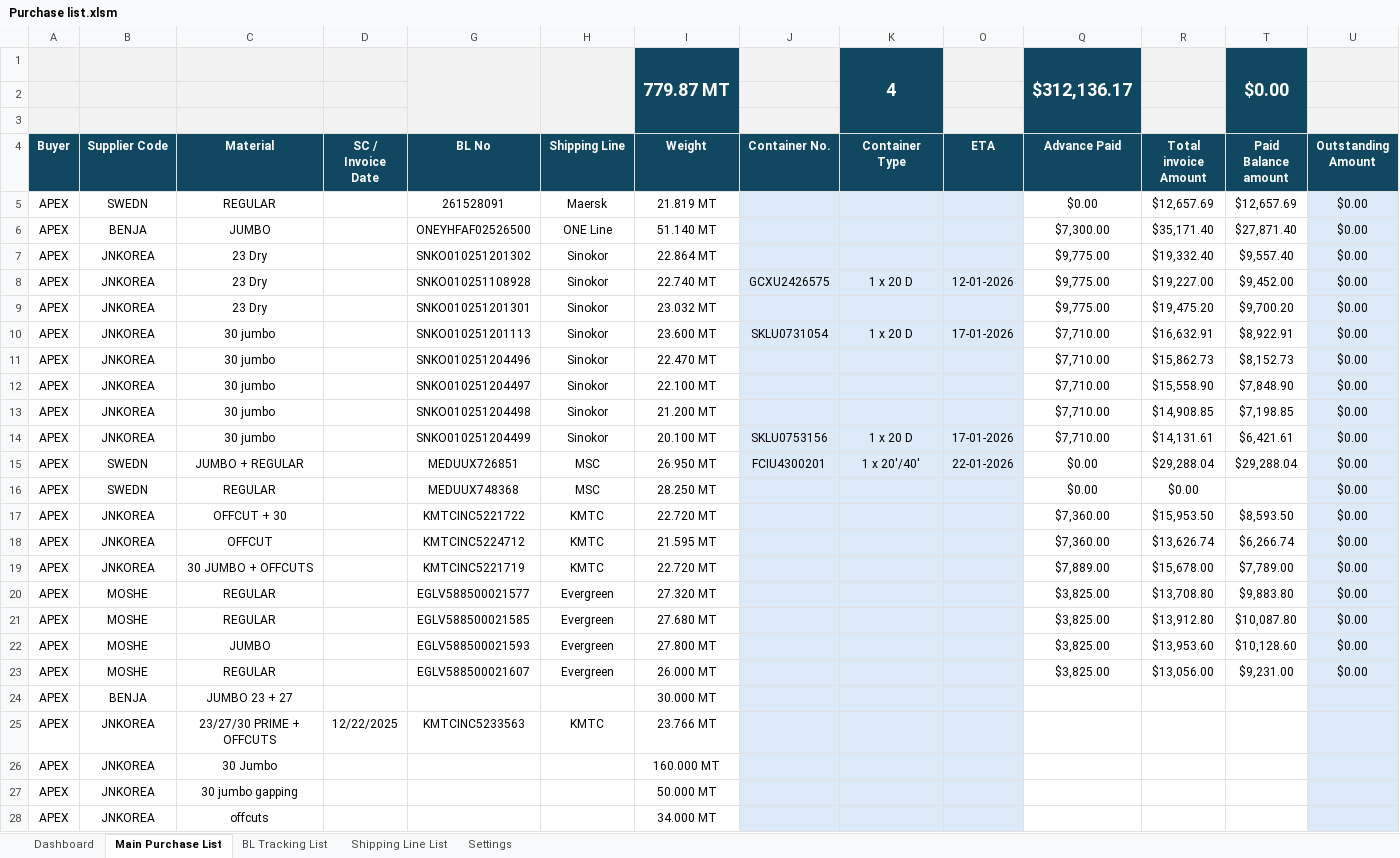
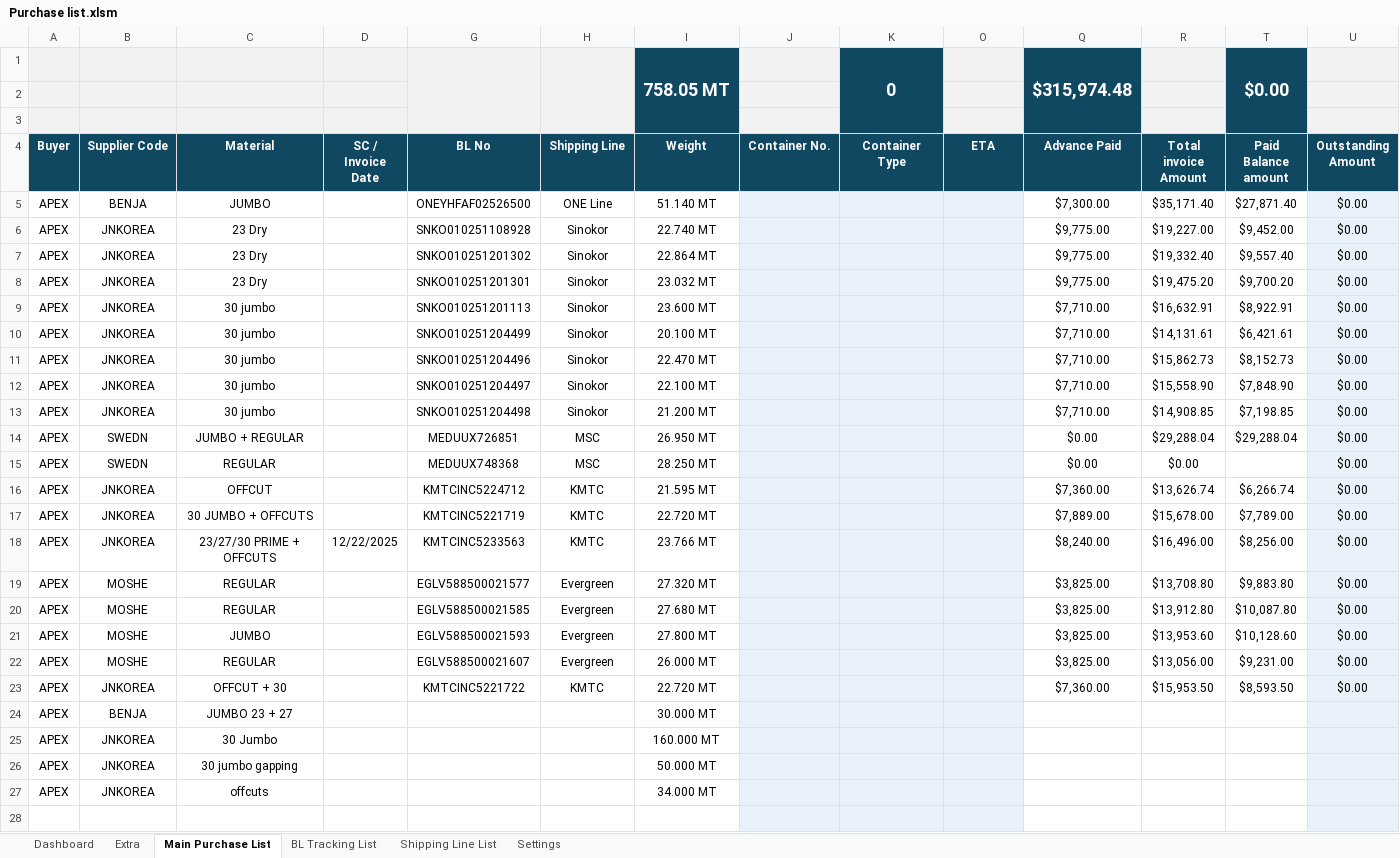
Before and after one commit to Zaid-Marfani/Scrapper, an Excel workbook: assets/Purchase list.xlsm, sheet Main Purchase List, drawn as a sheet; only a part is shown; the shorter side is filled out with more unchanged rows; values as stored, in another font and other column widths than the file's, no borders; charts and pictures and conditional formats and table styles not drawn; removed rows and columns are numbered as before the commit, all else as after; rows hold the shown columns only; the diff covers the shown part only; the diff names each change by its address in the sheet, - before the commit and + after, or states it on an @@ line.

```diff
--- a/assets/Purchase list.xlsm (sheet Main Purchase List)
+++ b/assets/Purchase list.xlsm (sheet Main Purchase List)
@@ sheet tab unhidden: Extra @@
-row 1:  |  |  |  |  |  | 779.87 MT |  | 4 |  | $312,136.17 |  | $0.00
+row 1:  |  |  |  |  |  | 758.05 MT |  | 0 |  | $315,974.48 |  | $0.00
-row 5: APEX | SWEDN | REGULAR |  | 261528091 | Maersk | 21.819 MT |  |  |  | $0.00 | $12,657.69 | $12,657.69 | $0.00
+row 6: APEX | JNKOREA | 23 Dry |  | SNKO010251108928 | Sinokor | 22.740 MT |  |  |  | $9,775.00 | $19,227.00 | $9,452.00 | $0.00
-row 8: APEX | JNKOREA | 23 Dry |  | SNKO010251108928 | Sinokor | 22.740 MT | GCXU2426575 | 1 x 20 D | 12-01-2026 | $9,775.00 | $19,227.00 | $9,452.00 | $0.00
-J9 (Container No.): SKLU0731054
+J9 (Container No.): (empty)
-K9 (Container Type): 1 x 20 D
+K9 (Container Type): (empty)
-O9 (ETA): 17-01-2026
+O9 (ETA): (empty)
+row 10: APEX | JNKOREA | 30 jumbo |  | SNKO010251204499 | Sinokor | 20.100 MT |  |  |  | $7,710.00 | $14,131.61 | $6,421.61 | $0.00
-row 14: APEX | JNKOREA | 30 jumbo |  | SNKO010251204499 | Sinokor | 20.100 MT | SKLU0753156 | 1 x 20 D | 17-01-2026 | $7,710.00 | $14,131.61 | $6,421.61 | $0.00
-J14 (Container No.): FCIU4300201
+J14 (Container No.): (empty)
-K14 (Container Type): 1 x 20'/40'
+K14 (Container Type): (empty)
-O14 (ETA): 22-01-2026
+O14 (ETA): (empty)
+row 18: APEX | JNKOREA | 23/27/30 PRIME + OFFCUTS | 12/22/2025 | KMTCINC5233563 | KMTC | 23.766 MT |  |  |  | $8,240.00 | $16,496.00 | $8,256.00 | $0.00
@@ row 17 moved to row 23: APEX @@
-row 25: APEX | JNKOREA | 23/27/30 PRIME + OFFCUTS | 12/22/2025 | KMTCINC5233563 | KMTC | 23.766 MT
```
Also changed, not shown: 1 added row and 1 removed row elsewhere in this sheet, sheet BL Tracking List, sheet Shipping Line List, formulas that keep their value, hidden cells, charts or pictures, 8 other files.
